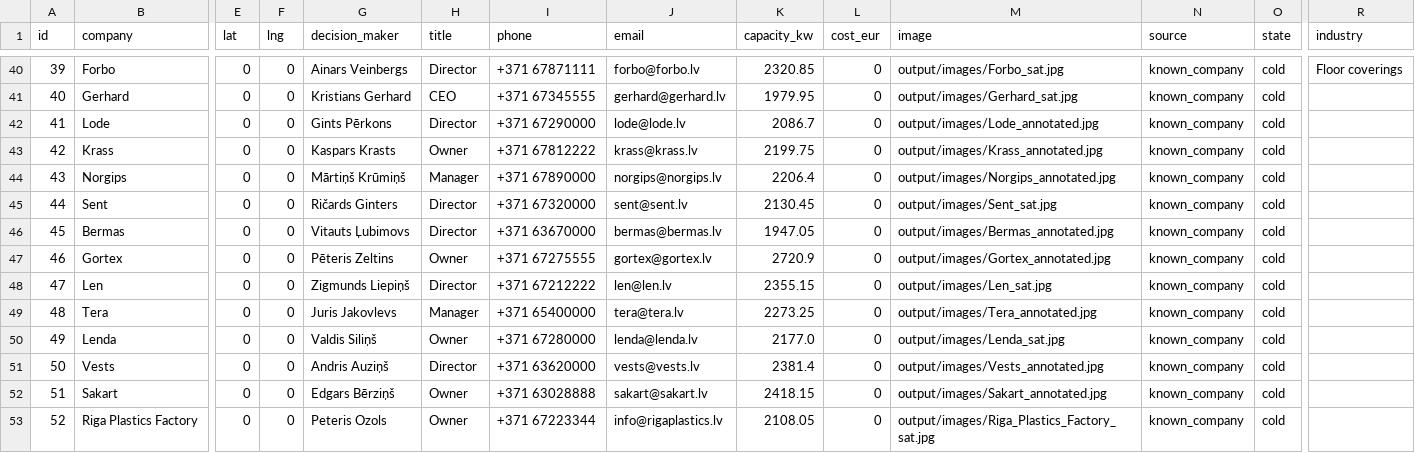
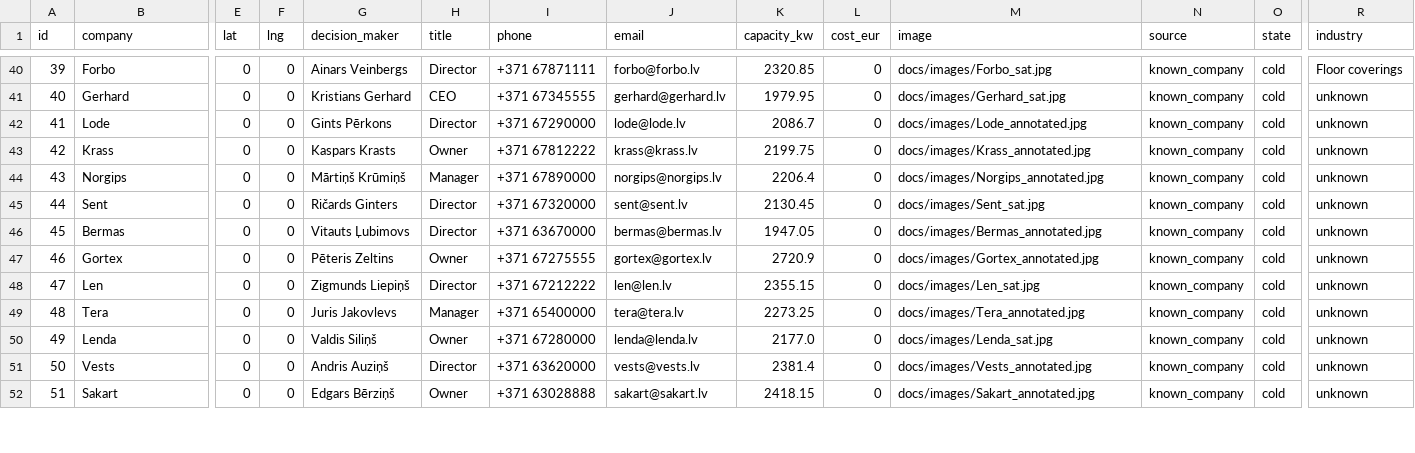
Before and after one commit to Crypt0n1t369/solar-scout, a CSV file: docs/leads_dashboard.csv, drawn as a sheet; only a part is shown, gaps mark what is left out; rows hold the shown columns only; the diff covers the shown part only; the diff names each change by its address in the sheet, - before the commit and + after, or states it on an @@ line.

Commit message:
fix: correct data quality - remove duplicate, fix image paths, infer industries, add real-only outreach export
- info@rigaplastics.lv duplicate removed (ID 52)
- 131 image paths: output/images/ → docs/images/ (were broken links)
- Name-based industry inference for 26 real leads (26 of 41 unknown resolved)
- docs/leads_outreach_real.csv: 51 verified real companies for outreach
- PROGRESS.md: accurate stats (51 real / 116.5 MW vs inflated 452 / 629 MW)

```diff
--- a/docs/leads_dashboard.csv
+++ b/docs/leads_dashboard.csv
-M40 (image): output/images/Forbo_sat.jpg
+M40 (image): docs/images/Forbo_sat.jpg
-M41 (image): output/images/Gerhard_sat.jpg
+M41 (image): docs/images/Gerhard_sat.jpg
-R41:R52 (industry): (empty)
+R41:R52 (industry): unknown
-M42 (image): output/images/Lode_annotated.jpg
+M42 (image): docs/images/Lode_annotated.jpg
-M43 (image): output/images/Krass_annotated.jpg
+M43 (image): docs/images/Krass_annotated.jpg
-M44 (image): output/images/Norgips_annotated.jpg
+M44 (image): docs/images/Norgips_annotated.jpg
-M45 (image): output/images/Sent_sat.jpg
+M45 (image): docs/images/Sent_sat.jpg
-M46 (image): output/images/Bermas_annotated.jpg
+M46 (image): docs/images/Bermas_annotated.jpg
-M47 (image): output/images/Gortex_annotated.jpg
+M47 (image): docs/images/Gortex_annotated.jpg
-M48 (image): output/images/Len_sat.jpg
+M48 (image): docs/images/Len_sat.jpg
-M49 (image): output/images/Tera_annotated.jpg
+M49 (image): docs/images/Tera_annotated.jpg
-M50 (image): output/images/Lenda_sat.jpg
+M50 (image): docs/images/Lenda_sat.jpg
-M51 (image): output/images/Vests_annotated.jpg
+M51 (image): docs/images/Vests_annotated.jpg
-M52 (image): output/images/Sakart_annotated.jpg
+M52 (image): docs/images/Sakart_annotated.jpg
-row 53: 52 | Riga Plastics Factory | 0 | 0 | Peteris Ozols | Owner | +371 67223344 | info@rigaplastics.lv | 2108.05 | 0 | output/images/Riga_Plastics_Factory_sat.jpg | known_company | cold
```
Also changed, not shown: 147 edited cells and row numbers in column A elsewhere in this file, 4 other files.
